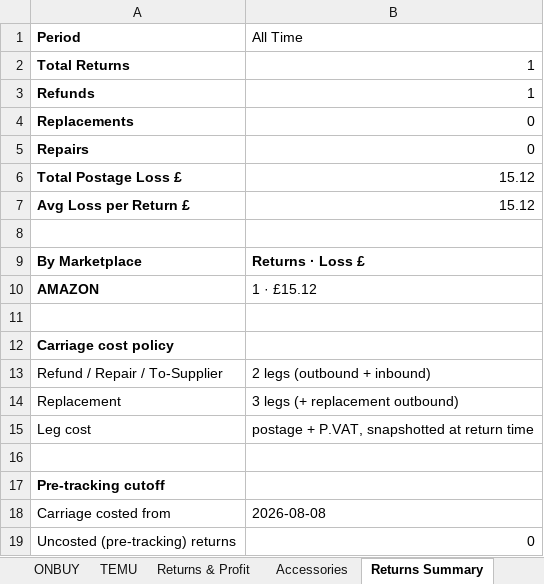
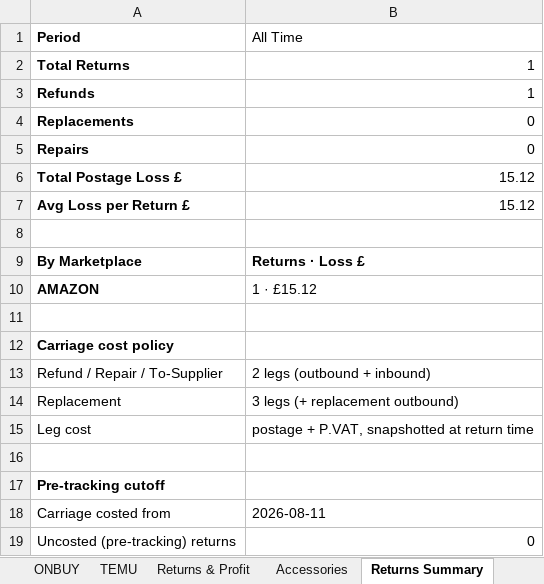
Before and after one commit to sumanthrb94-sudo/InventoryManager, an Excel workbook: e2e-screenshots/accessory-return-returns-page/downloaded-sales-report.xlsx, sheet Returns Summary, drawn as a sheet; values as stored, in another font and other column widths than the file's, no borders; the diff names each change by its address in the sheet, - before the commit and + after, or states it on an @@ line.

```diff
--- a/e2e-screenshots/accessory-return-returns-page/downloaded-sales-report.xlsx (sheet Returns Summary)
+++ b/e2e-screenshots/accessory-return-returns-page/downloaded-sales-report.xlsx (sheet Returns Summary)
-B18 (All Time): 2026-08-08
+B18 (All Time): 2026-08-11
```
Also changed, not shown: sheet Returns Detail, sheet AMAZON, sheet Accessories, e2e-screenshots/accessory-return-returns-page/downloaded-returns-report.xlsx, e2e-screenshots/accessory-sell-and-fixes/downloaded-inventory-report.xlsx, 29 other files.
